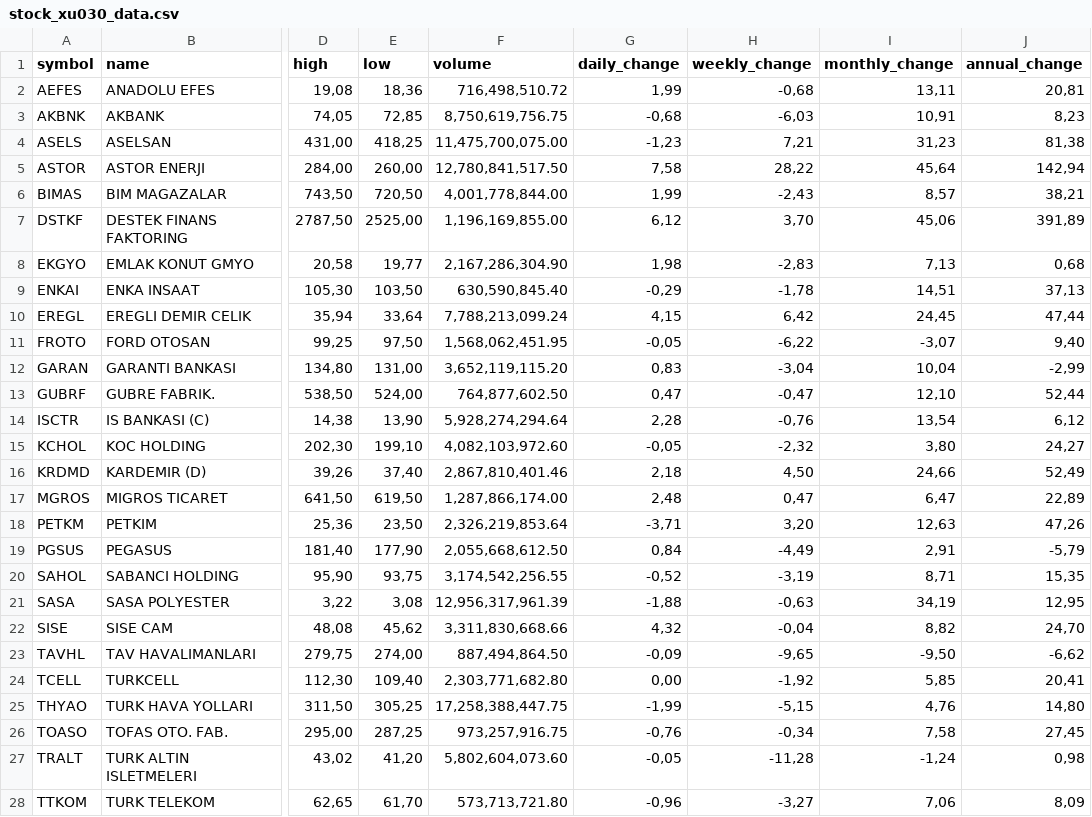
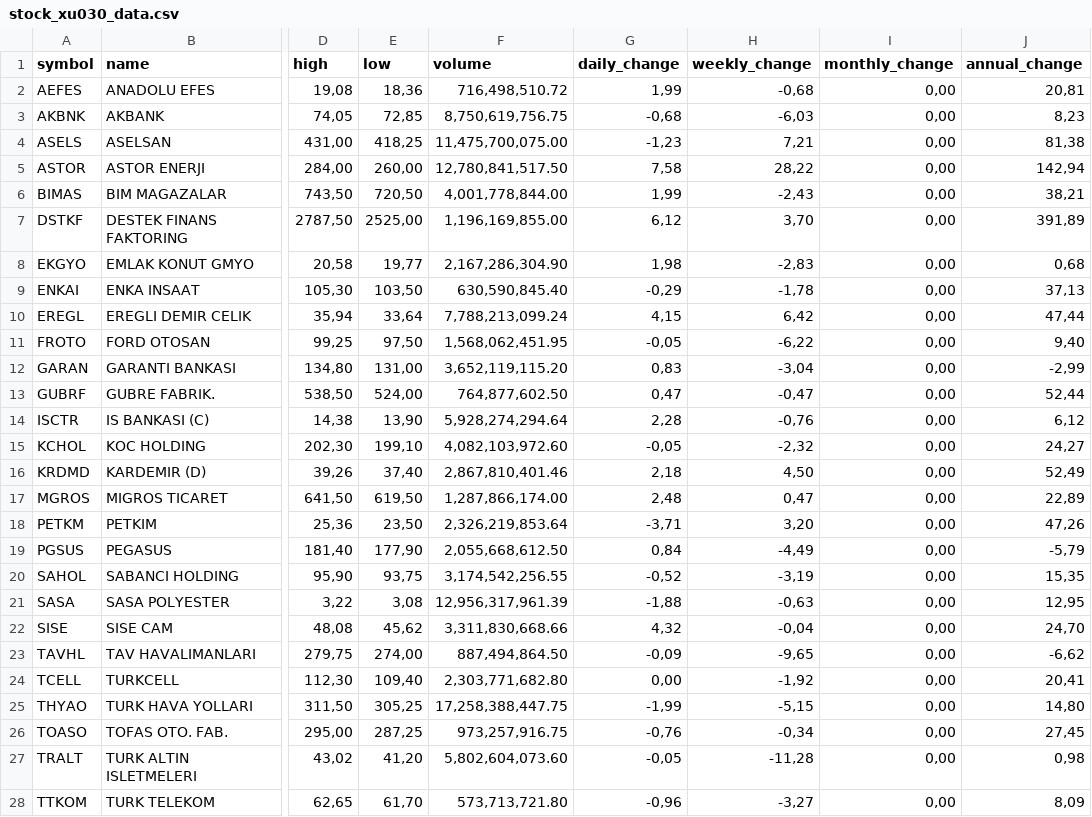
Before and after one commit to therkut/bistLists, a CSV file: data/stock_xu030_data.csv, drawn as a sheet; only a part is shown, gaps mark what is left out; the diff covers the shown part only; the diff names each change by its address in the sheet, - before the commit and + after, or states it on an @@ line.

```diff
--- a/data/stock_xu030_data.csv
+++ b/data/stock_xu030_data.csv
-I2 (monthly_change): 13,11
+I2 (monthly_change): 0,00
-I3 (monthly_change): 10,91
+I3 (monthly_change): 0,00
-I4 (monthly_change): 31,23
+I4 (monthly_change): 0,00
-I5 (monthly_change): 45,64
+I5 (monthly_change): 0,00
-I6 (monthly_change): 8,57
+I6 (monthly_change): 0,00
-I7 (monthly_change): 45,06
+I7 (monthly_change): 0,00
-I8 (monthly_change): 7,13
+I8 (monthly_change): 0,00
-I9 (monthly_change): 14,51
+I9 (monthly_change): 0,00
-I10 (monthly_change): 24,45
+I10 (monthly_change): 0,00
-I11 (monthly_change): -3,07
+I11 (monthly_change): 0,00
-I12 (monthly_change): 10,04
+I12 (monthly_change): 0,00
-I13 (monthly_change): 12,10
+I13 (monthly_change): 0,00
-I14 (monthly_change): 13,54
+I14 (monthly_change): 0,00
-I15 (monthly_change): 3,80
+I15 (monthly_change): 0,00
-I16 (monthly_change): 24,66
+I16 (monthly_change): 0,00
-I17 (monthly_change): 6,47
+I17 (monthly_change): 0,00
-I18 (monthly_change): 12,63
+I18 (monthly_change): 0,00
-I19 (monthly_change): 2,91
+I19 (monthly_change): 0,00
-I20 (monthly_change): 8,71
+I20 (monthly_change): 0,00
-I21 (monthly_change): 34,19
+I21 (monthly_change): 0,00
-I22 (monthly_change): 8,82
+I22 (monthly_change): 0,00
-I23 (monthly_change): -9,50
+I23 (monthly_change): 0,00
-I24 (monthly_change): 5,85
+I24 (monthly_change): 0,00
-I25 (monthly_change): 4,76
+I25 (monthly_change): 0,00
-I26 (monthly_change): 7,58
+I26 (monthly_change): 0,00
-I27 (monthly_change): -1,24
+I27 (monthly_change): 0,00
-I28 (monthly_change): 7,06
+I28 (monthly_change): 0,00
```
Also changed, not shown: 3 edited cells elsewhere in this file, data/stock_xu050_data.csv, data/stock_xu100_data.csv.
